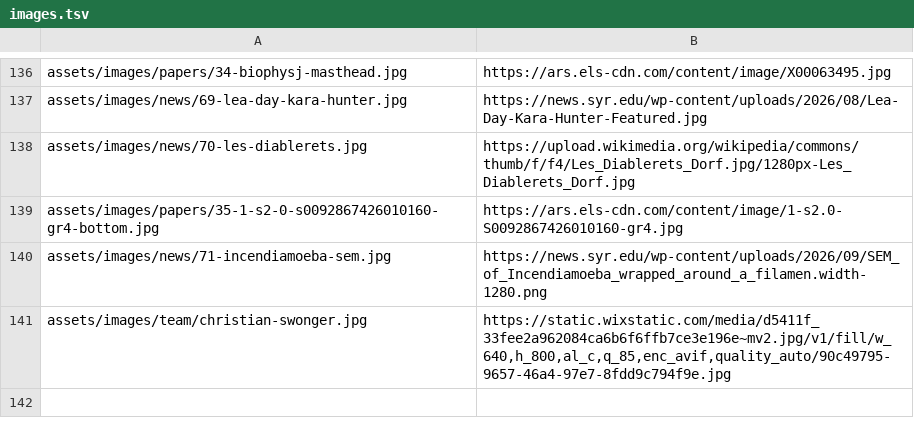
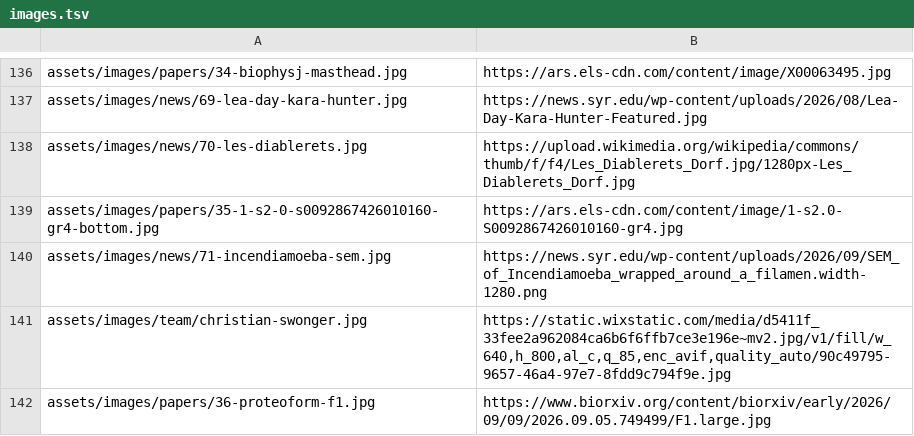
Before and after one commit to shaharsu/sukeniklab-website, a TSV file: scripts/images.tsv, drawn as a sheet; only a part is shown, gaps mark what is left out.

```diff
--- a/scripts/images.tsv
+++ b/scripts/images.tsv
@@ -141 +141,2 @@ assets/images/news/71-incendiamoeba-sem.jpg	https://news.syr.edu/wp-content/uplo
 assets/images/team/christian-swonger.jpg	https://static.wixstatic.com/media/d5411f_33fee2a962084ca6b6f6ffb7ce3e196e~mv2.jpg/v1/fill/w_640,h_800,al_c,q_85,enc_avif,quality_auto/90c49795-9657-46a4-97e7-8fdd9c794f9e.jpg
+assets/images/papers/36-proteoform-f1.jpg	https://www.biorxiv.org/content/biorxiv/early/2026/09/09/2026.09.05.749499/F1.large.jpg
```
Also changed, not shown: 2 other files.
